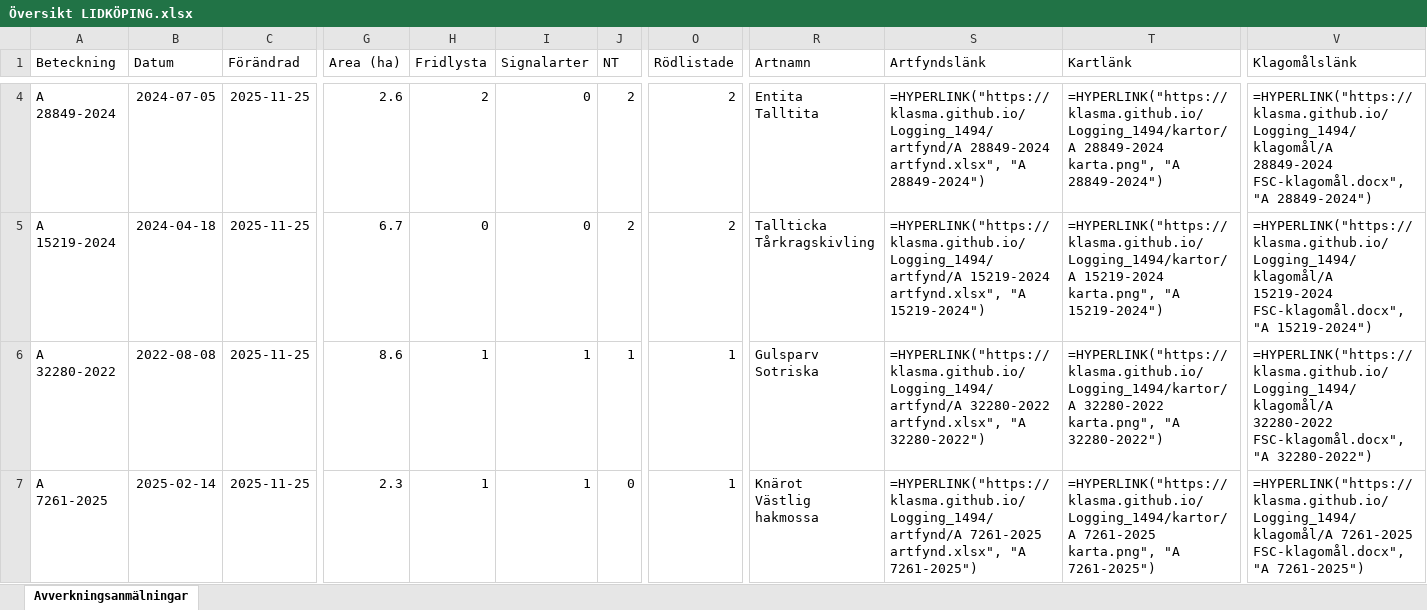
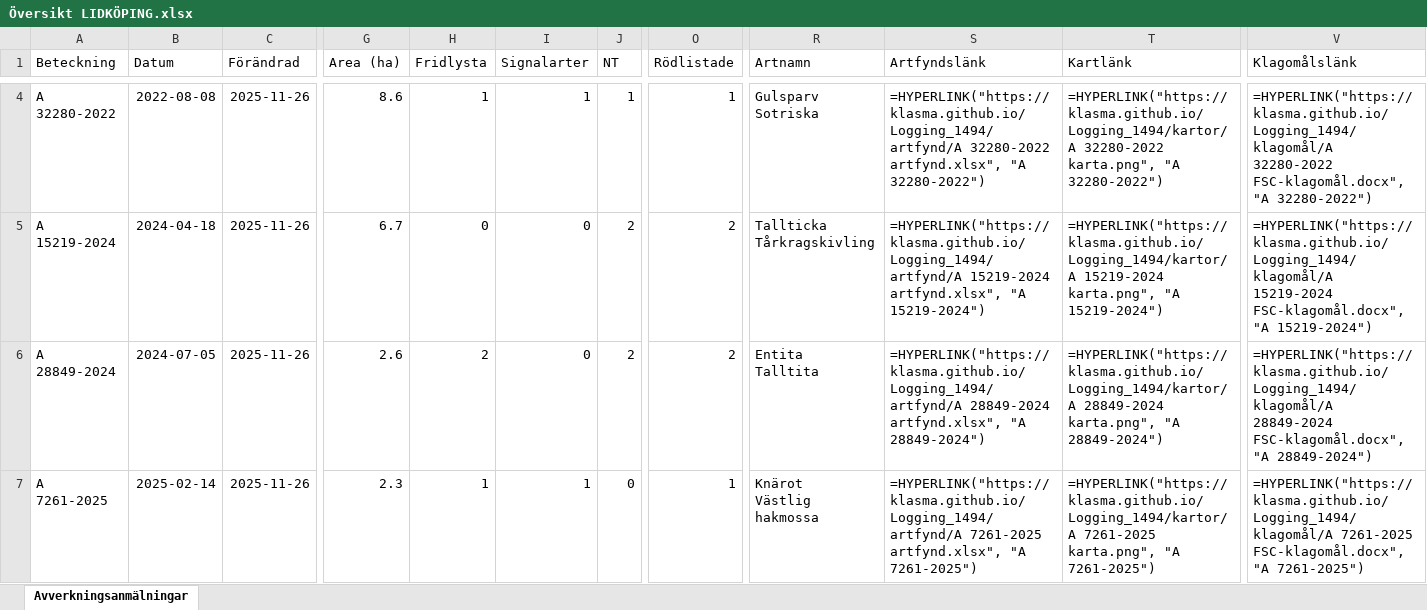
Before and after one commit to klasma/Logging_1494, an Excel workbook: Översikt LIDKÖPING.xlsx, sheet Avverkningsanmälningar, drawn as a sheet; only a part is shown, gaps mark what is left out; values as stored, in another font and other column widths than the file's, no borders; formulas without a stored value are shown as written; ↵ is a line break in a cell; the diff covers the shown part only; the diff names each change by its address in the sheet, - before the commit and + after, or states it on an @@ line.

```diff
--- a/Översikt LIDKÖPING.xlsx (sheet Avverkningsanmälningar)
+++ b/Översikt LIDKÖPING.xlsx (sheet Avverkningsanmälningar)
-A4 (Beteckning): A 28849-2024
+A4 (Beteckning): A 32280-2022
-B4 (Datum): 2024-07-05
+B4 (Datum): 2022-08-08
-C4:C7 (Förändrad): 2025-11-25
+C4:C7 (Förändrad): 2025-11-26
-G4 (Area (ha)): 2.6
+G4 (Area (ha)): 8.6
-H4 (Fridlysta): 2
+H4 (Fridlysta): 1
-I4 (Signalarter): 0
+I4 (Signalarter): 1
-J4 (NT): 2
+J4 (NT): 1
-O4 (Rödlistade): 2
+O4 (Rödlistade): 1
-R4 (Artnamn): Entita ↵ Talltita
+R4 (Artnamn): Gulsparv ↵ Sotriska
-S4 (Artfyndslänk): =HYPERLINK("https://klasma.github.io/Logging_1494/artfynd/A 28849-2024 artfynd.xlsx", "A 28849-2024")
+S4 (Artfyndslänk): =HYPERLINK("https://klasma.github.io/Logging_1494/artfynd/A 32280-2022 artfynd.xlsx", "A 32280-2022")
-T4 (Kartlänk): =HYPERLINK("https://klasma.github.io/Logging_1494/kartor/A 28849-2024 karta.png", "A 28849-2024")
+T4 (Kartlänk): =HYPERLINK("https://klasma.github.io/Logging_1494/kartor/A 32280-2022 karta.png", "A 32280-2022")
-V4 (Klagomålslänk): =HYPERLINK("https://klasma.github.io/Logging_1494/klagomål/A 28849-2024 FSC-klagomål.docx", "A 28849-2024")
+V4 (Klagomålslänk): =HYPERLINK("https://klasma.github.io/Logging_1494/klagomål/A 32280-2022 FSC-klagomål.docx", "A 32280-2022")
-A6 (Beteckning): A 32280-2022
+A6 (Beteckning): A 28849-2024
-B6 (Datum): 2022-08-08
+B6 (Datum): 2024-07-05
-G6 (Area (ha)): 8.6
+G6 (Area (ha)): 2.6
-H6 (Fridlysta): 1
+H6 (Fridlysta): 2
-I6 (Signalarter): 1
+I6 (Signalarter): 0
-J6 (NT): 1
+J6 (NT): 2
-O6 (Rödlistade): 1
+O6 (Rödlistade): 2
-R6 (Artnamn): Gulsparv ↵ Sotriska
+R6 (Artnamn): Entita ↵ Talltita
-S6 (Artfyndslänk): =HYPERLINK("https://klasma.github.io/Logging_1494/artfynd/A 32280-2022 artfynd.xlsx", "A 32280-2022")
+S6 (Artfyndslänk): =HYPERLINK("https://klasma.github.io/Logging_1494/artfynd/A 28849-2024 artfynd.xlsx", "A 28849-2024")
-T6 (Kartlänk): =HYPERLINK("https://klasma.github.io/Logging_1494/kartor/A 32280-2022 karta.png", "A 32280-2022")
+T6 (Kartlänk): =HYPERLINK("https://klasma.github.io/Logging_1494/kartor/A 28849-2024 karta.png", "A 28849-2024")
-V6 (Klagomålslänk): =HYPERLINK("https://klasma.github.io/Logging_1494/klagomål/A 32280-2022 FSC-klagomål.docx", "A 32280-2022")
+V6 (Klagomålslänk): =HYPERLINK("https://klasma.github.io/Logging_1494/klagomål/A 28849-2024 FSC-klagomål.docx", "A 28849-2024")
```
Also changed, not shown: 890 edited cells elsewhere in this sheet, artfynd/A 10476-2023 artfynd.xlsx, artfynd/A 15219-2024 artfynd.xlsx, 50 other files.
